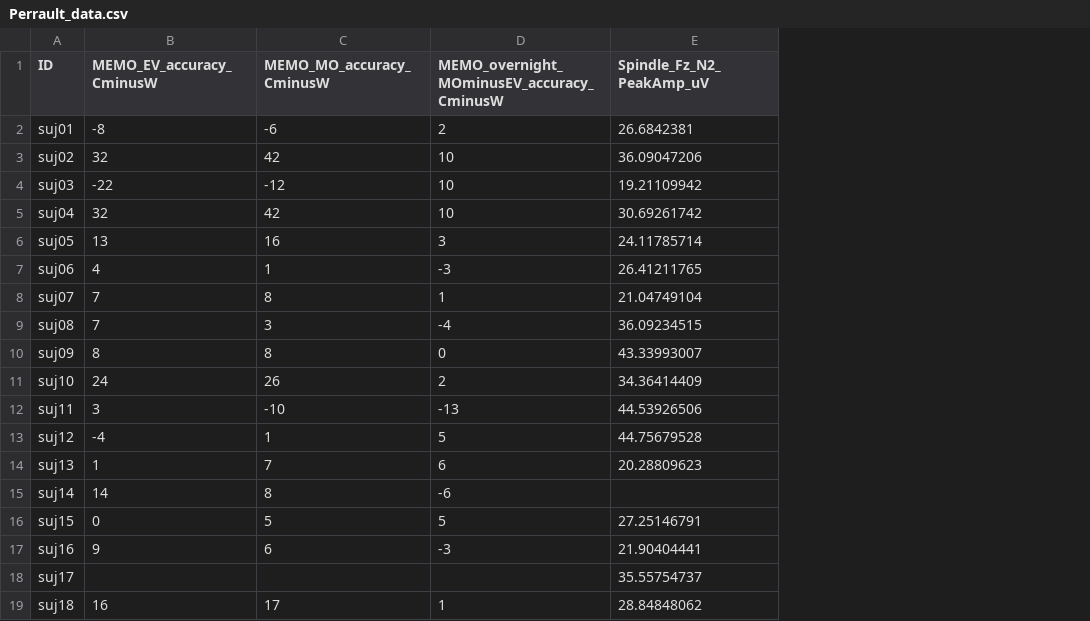
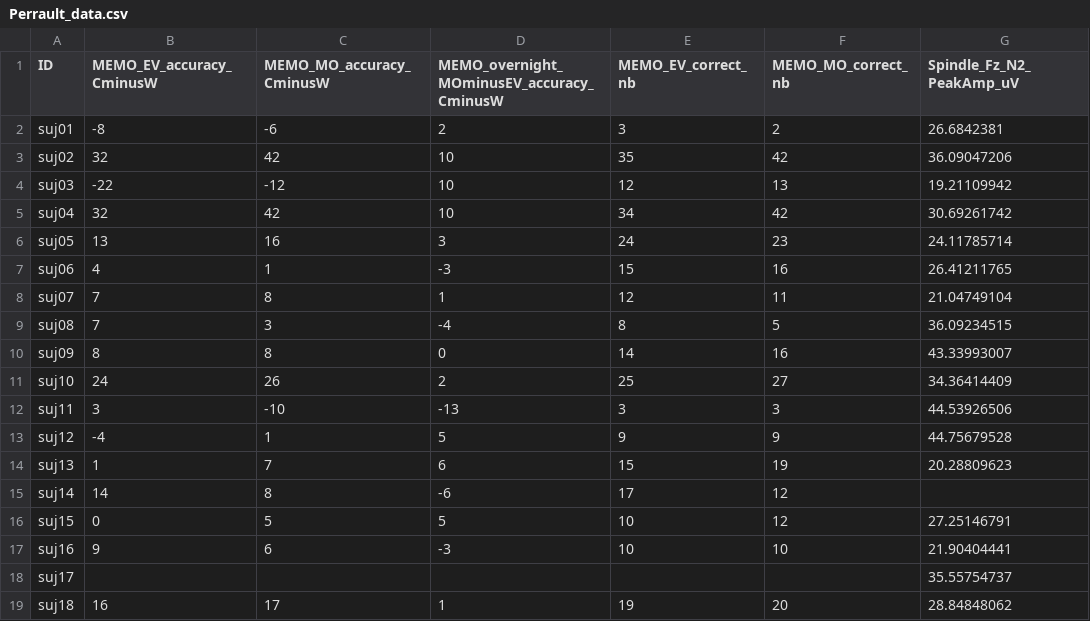
Before and after one commit to Theaang/so-sp-coupling, a CSV file: Paper/Perrault2019/Sourcedata/Perrault_data.csv, drawn as a sheet; only a part is shown; the diff names each change by its address in the sheet, - before the commit and + after, or states it on an @@ line.

Commit message:
Update Perrault

```diff
--- a/Paper/Perrault2019/Sourcedata/Perrault_data.csv
+++ b/Paper/Perrault2019/Sourcedata/Perrault_data.csv
+column E (MEMO_EV_correct_nb), rows 2-19: 3 | 35 | 12 | 34 | 24 | 15 | 12 | 8 | 14 | 25 | 3 | 9 | 15 | 17 | 10 | 10 |  | 19
+column F (MEMO_MO_correct_nb), rows 2-19: 2 | 42 | 13 | 42 | 23 | 16 | 11 | 5 | 16 | 27 | 3 | 9 | 19 | 12 | 12 | 10 |  | 20
```
Also changed, not shown: 6 other files.
